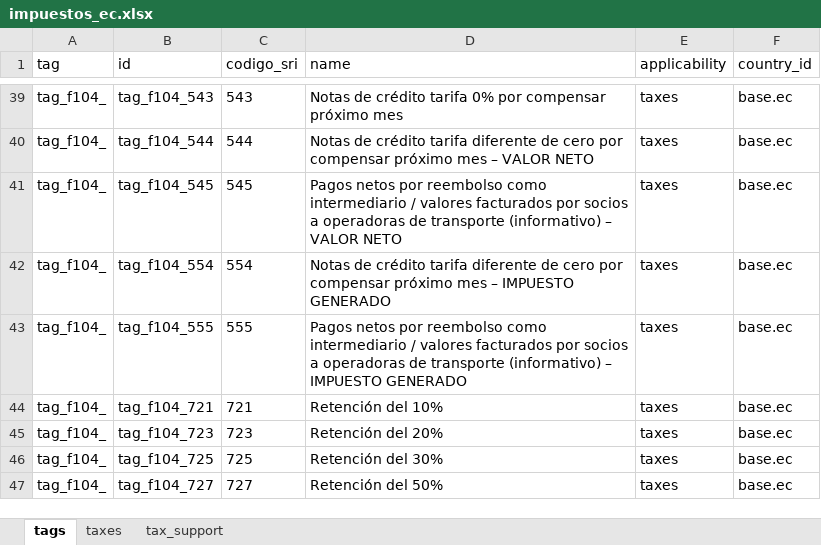
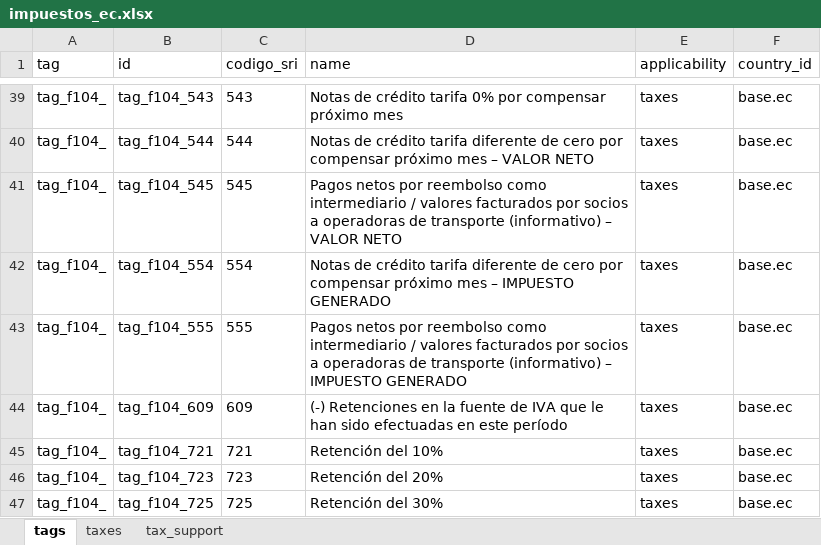
Before and after one commit to mamfredym/localizacion_ec, an Excel workbook: l10n_ec_niif/data/impuestos_ec.xlsx, sheet tags, drawn as a sheet; only a part is shown, gaps mark what is left out; the shorter side is filled out with more unchanged rows; values as stored, in another font and other column widths than the file's, no borders; the diff names each change by its address in the sheet, - before the commit and + after, or states it on an @@ line.

```diff
--- a/l10n_ec_niif/data/impuestos_ec.xlsx (sheet tags)
+++ b/l10n_ec_niif/data/impuestos_ec.xlsx (sheet tags)
+row 44: tag_f104_ | tag_f104_609 | 609 | (-) Retenciones en la fuente de IVA que le han sido efectuadas en este período | taxes | base.ec
```
Also changed, not shown: sheet taxes, 8 other files.
